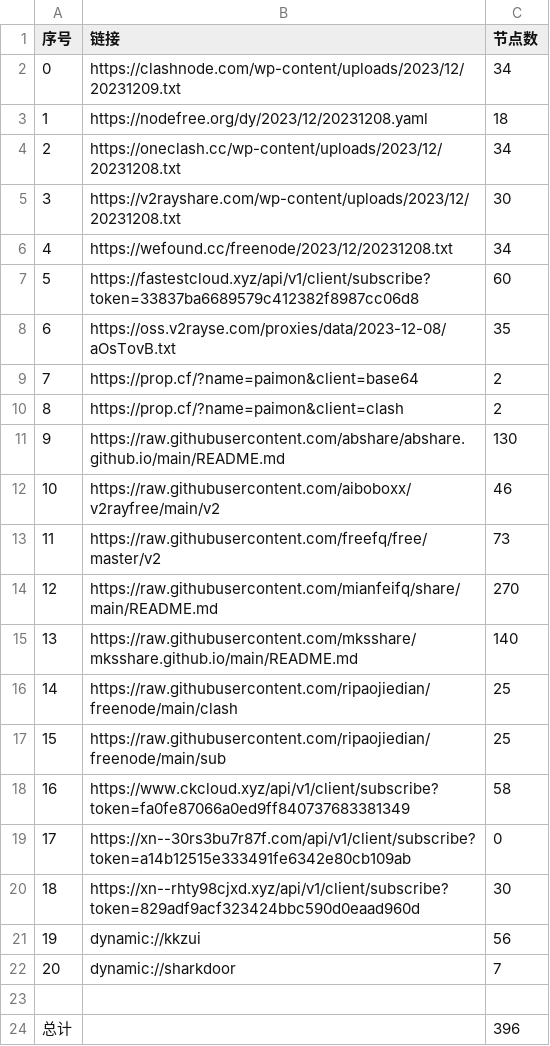
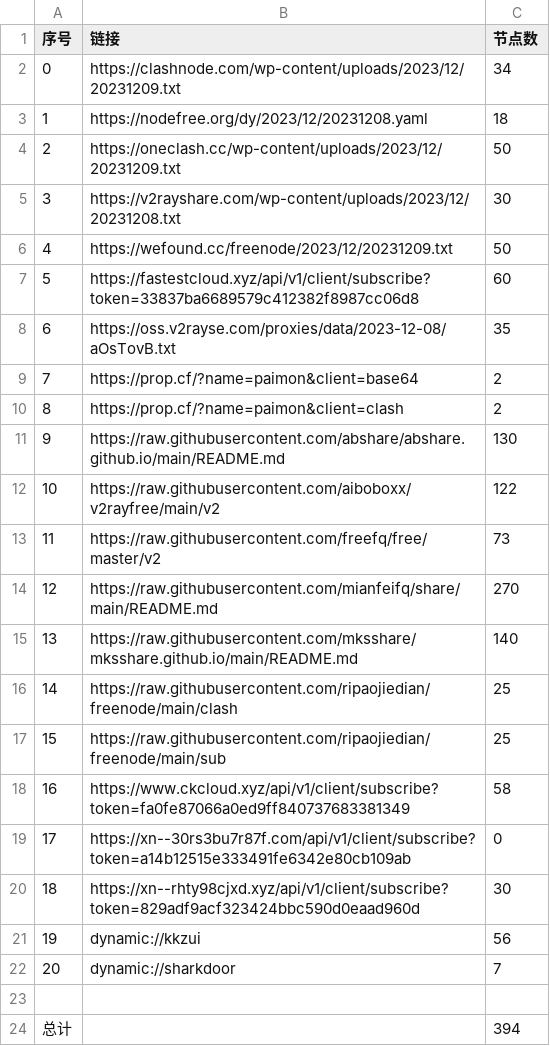
Before and after one commit to WTNLXTBL/Node-Fetch, a CSV file: list_result.csv, drawn as a sheet.

```diff
--- a/list_result.csv
+++ b/list_result.csv
@@ -3,5 +3,5 @@
 1,https://nodefree.org/dy/2023/12/20231208.yaml,18
-2,https://oneclash.cc/wp-content/uploads/2023/12/20231208.txt,34
+2,https://oneclash.cc/wp-content/uploads/2023/12/20231209.txt,50
 3,https://v2rayshare.com/wp-content/uploads/2023/12/20231208.txt,30
-4,https://wefound.cc/freenode/2023/12/20231208.txt,34
+4,https://wefound.cc/freenode/2023/12/20231209.txt,50
 5,https://fastestcloud.xyz/api/v1/client/subscribe?token=33837ba6689579c412382f8987cc06d8,60
@@ -11,3 +11,3 @@
 9,https://raw.githubusercontent.com/abshare/abshare.github.io/main/README.md,130
-10,https://raw.githubusercontent.com/aiboboxx/v2rayfree/main/v2,46
+10,https://raw.githubusercontent.com/aiboboxx/v2rayfree/main/v2,122
 11,https://raw.githubusercontent.com/freefq/free/master/v2,73
@@ -23,2 +23,2 @@
 
-总计,,396
+总计,,394
```
Also changed, not shown: 14 other files.
